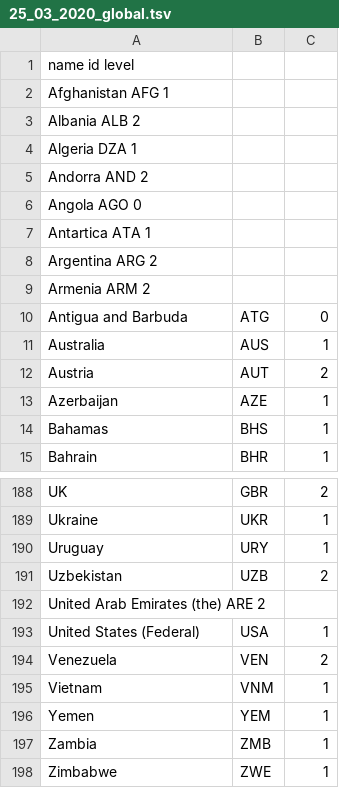
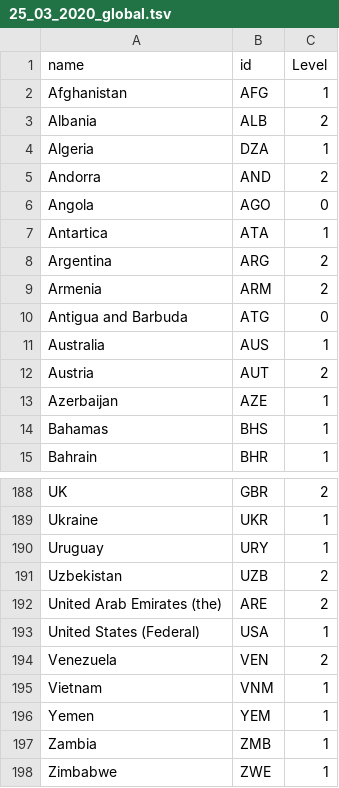
Before and after one commit to covid19policies/covid19policies.github.io, a TSV file: data/25_03_2020_global.tsv, drawn as a sheet; only a part is shown, gaps mark what is left out.

Commit message:
Update 25_03_2020_global.tsv

```diff
--- a/data/25_03_2020_global.tsv
+++ b/data/25_03_2020_global.tsv
@@ -1,10 +1,10 @@
-name  id  level
-Afghanistan AFG 1
-Albania ALB 2
-Algeria DZA 1
-Andorra AND 2
-Angola  AGO 0
-Antartica ATA 1
-Argentina ARG 2
-Armenia ARM 2
+name	id	Level
+Afghanistan	AFG	1
+Albania	ALB	2
+Algeria	DZA	1
+Andorra	AND	2
+Angola 	AGO	0
+Antartica	ATA	1
+Argentina	ARG	2
+Armenia	ARM	2
 Antigua and Barbuda	ATG	0
@@ -191,3 +191,3 @@ Uruguay	URY	1
 Uzbekistan	UZB	2
-United Arab Emirates (the)  ARE 2
+United Arab Emirates (the)  	ARE	2
 United States (Federal)	USA	1
```
